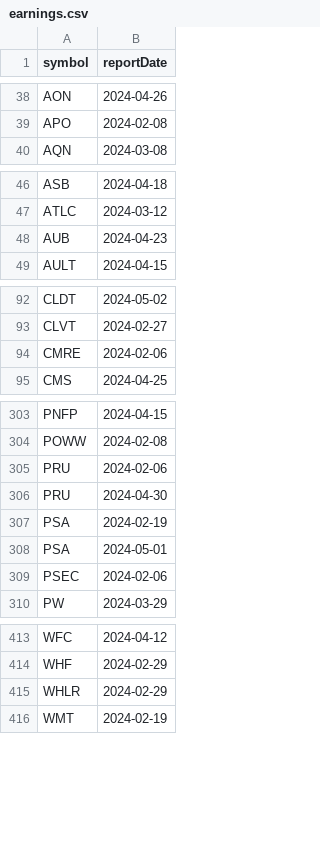
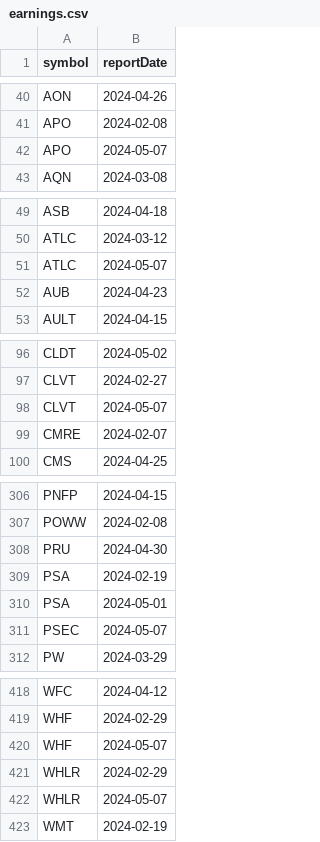
Before and after one commit to arraykov/Dashboard, a CSV file: src/files/earnings.csv, drawn as a sheet; only a part is shown, gaps mark what is left out; the diff covers the shown part only.

```diff
--- a/src/files/earnings.csv
+++ b/src/files/earnings.csv
@@ -39,2 +41,3 @@ AON,2024-04-26
 APO,2024-02-08
+APO,2024-05-07
 AQN,2024-03-08
@@ -47,2 +50,3 @@ ASB,2024-04-18
 ATLC,2024-03-12
+ATLC,2024-05-07
 AUB,2024-04-23
@@ -93,3 +97,4 @@ CLDT,2024-05-02
 CLVT,2024-02-27
-CMRE,2024-02-06
+CLVT,2024-05-07
+CMRE,2024-02-07
 CMS,2024-04-25
@@ -304,3 +307,2 @@ PNFP,2024-04-15
 POWW,2024-02-08
-PRU,2024-02-06
 PRU,2024-04-30
@@ -308,3 +310,3 @@ PSA,2024-02-19
 PSA,2024-05-01
-PSEC,2024-02-06
+PSEC,2024-05-07
 PW,2024-03-29
@@ -414,3 +419,5 @@ WFC,2024-04-12
 WHF,2024-02-29
+WHF,2024-05-07
 WHLR,2024-02-29
+WHLR,2024-05-07
 WMT,2024-02-19
```
Also changed, not shown: 14 added rows and 10 removed rows elsewhere in this file, src/files/output.csv, 1 other file.
